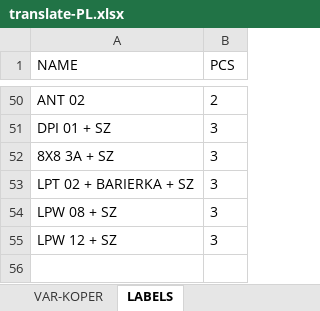
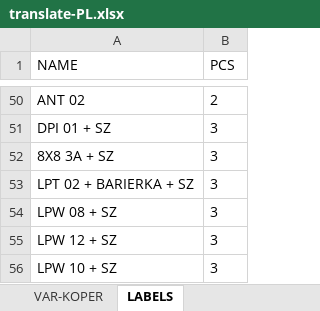
Before and after one commit to xaxamagyar/padrew-objednavka, an Excel workbook: translate-PL.xlsx, sheet LABELS, drawn as a sheet; only a part is shown, gaps mark what is left out; values as stored, in another font and other column widths than the file's, no borders; the diff names each change by its address in the sheet, - before the commit and + after, or states it on an @@ line.

Commit message:
Automatická aktualizace překladové databáze z webové aplikace

```diff
--- a/translate-PL.xlsx (sheet LABELS)
+++ b/translate-PL.xlsx (sheet LABELS)
+row 56: LPW 10 + SZ | 3
```
